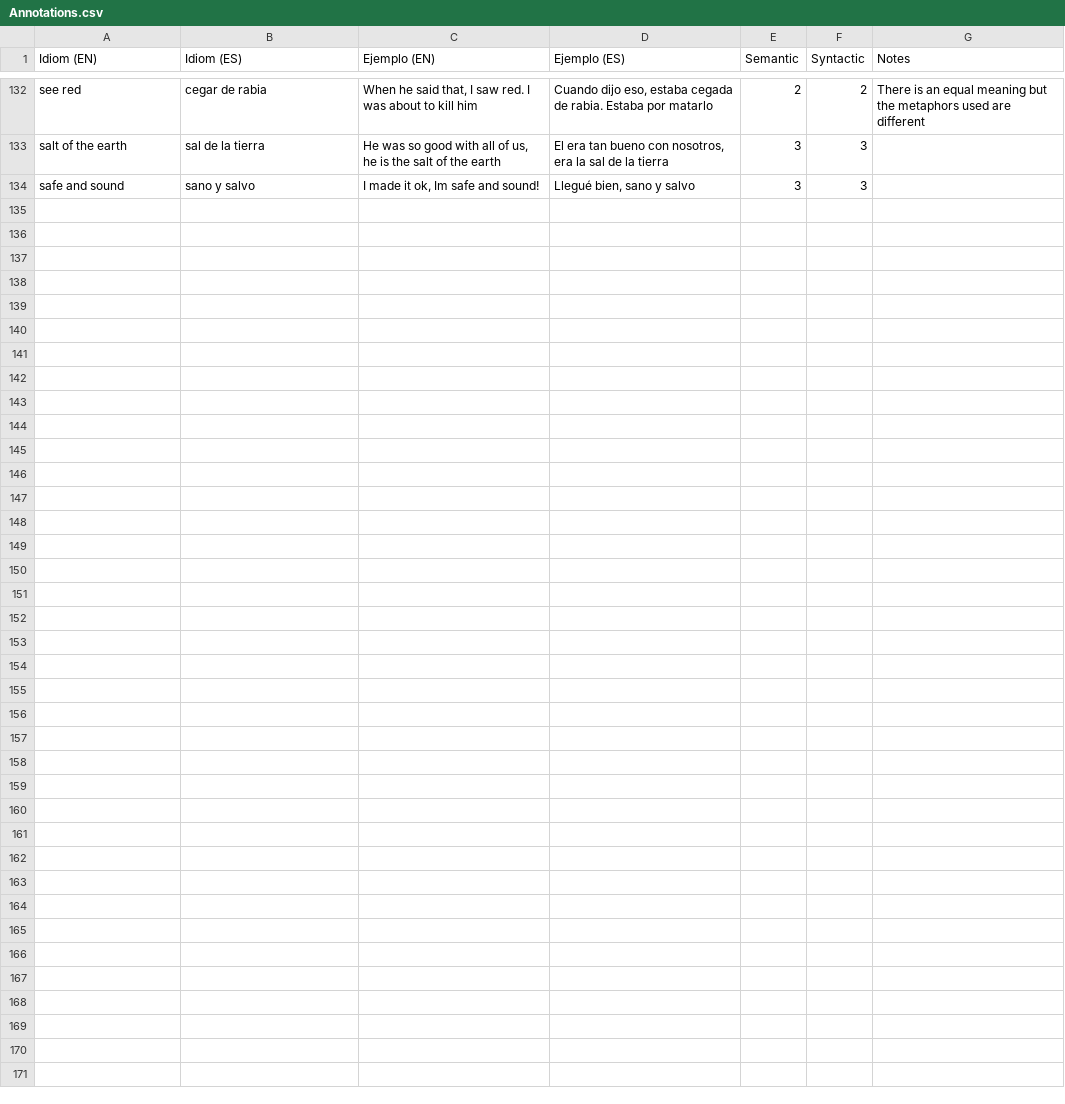
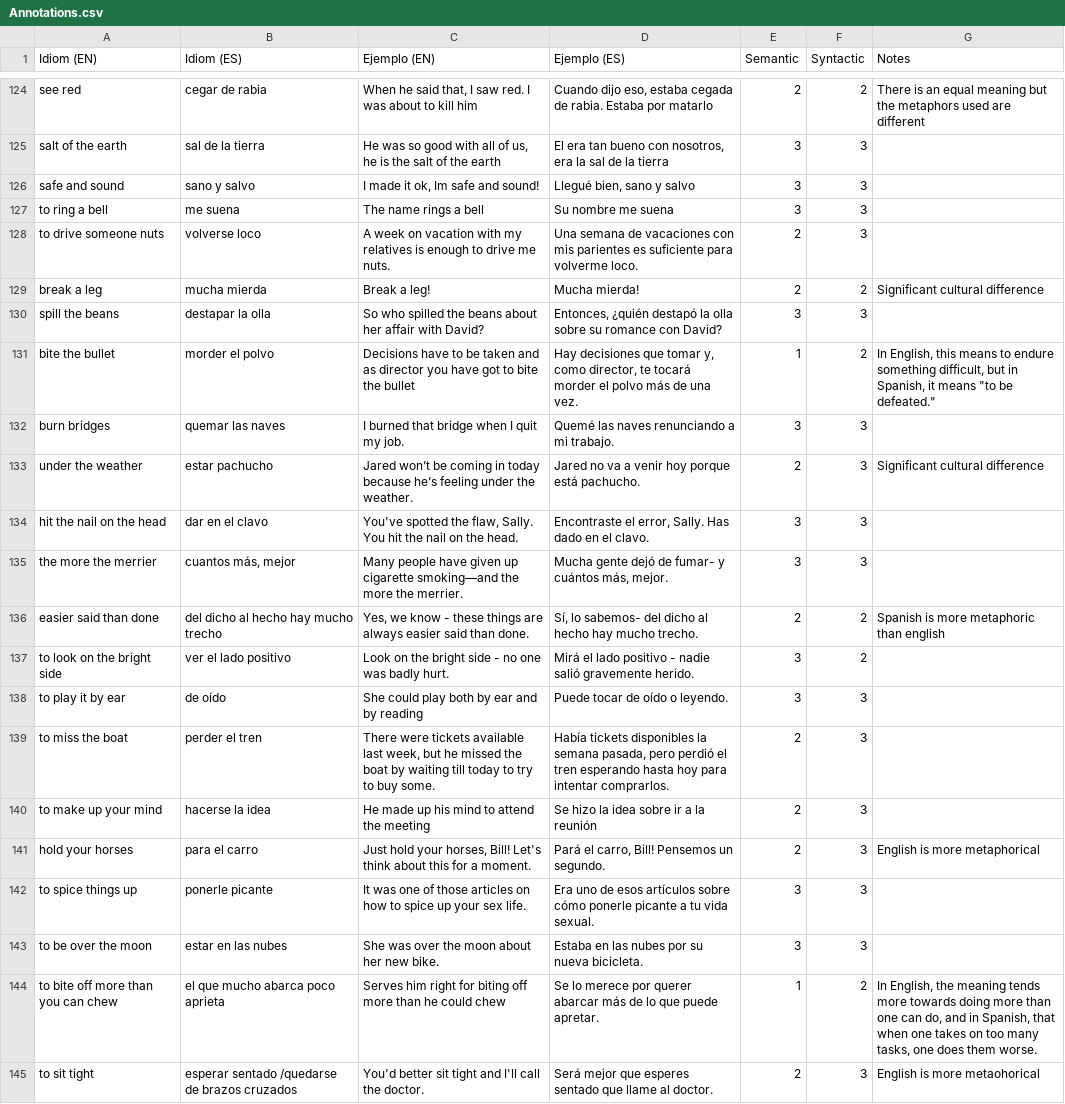
Before and after one commit to julianaplanas/idioms-annotated, a CSV file: Annotations.csv, drawn as a sheet; only a part is shown, gaps mark what is left out; the diff covers the shown part only.

```diff
--- a/Annotations.csv
+++ b/Annotations.csv
@@ -134 +126,20 @@ salt of the earth,sal de la tierra,"He was so good with all of us, he is the sal
 safe and sound,sano y salvo,"I made it ok, Im safe and sound!","Llegué bien, sano y salvo",3,3,
+to ring a bell,me suena,The name rings a bell,Su nombre me suena,3,3,
+to drive someone nuts,volverse loco ,A week on vacation with my relatives is enough to drive me nuts.,Una semana de vacaciones con mis parientes es suficiente para volverme loco.,2,3,
+break a leg,mucha mierda,Break a leg!,Mucha mierda!,2,2,Significant cultural difference
+spill the beans,destapar la olla,So who spilled the beans about her affair with David?,"Entonces, ¿quién destapó la olla sobre su romance con David?",3,3,
+bite the bullet,morder el polvo,Decisions have to be taken and as director you have got to bite the bullet,"Hay decisiones que tomar y, como director, te tocará morder el polvo más de una vez.",1,2,"In English, this means to endure something difficult, but in Spanish, it means ""to be defeated."""
+burn bridges,quemar las naves,I burned that bridge when I quit my job.,Quemé las naves renunciando a mi trabajo.,3,3,
+under the weather,estar pachucho,Jared won’t be coming in today because he’s feeling under the weather.,Jared no va a venir hoy porque está pachucho.,2,3,Significant cultural difference
+hit the nail on the head,dar en el clavo,"You've spotted the flaw, Sally. You hit the nail on the head.","Encontraste el error, Sally. Has dado en el clavo.",3,3,
+the more the merrier,"cuantos más, mejor",Many people have given up cigarette smoking—and the more the merrier.,"Mucha gente dejó de fumar- y cuántos más, mejor.",3,3,
+easier said than done,del dicho al hecho hay mucho trecho,"Yes, we know - these things are always easier said than done.","Sí, lo sabemos- del dicho al hecho hay mucho trecho.",2,2,Spanish is more metaphoric than english
+to look on the bright side,ver el lado positivo,Look on the bright side - no one was badly hurt.,Mirá el lado positivo - nadie salió gravemente herido.,3,2,
+to play it by ear,de oído,She could play both by ear and by reading,Puede tocar de oído o leyendo.,3,3,
+to miss the boat,perder el tren,"There were tickets available last week, but he missed the boat by waiting till today to try to buy some.","Había tickets disponibles la semana pasada, pero perdió el tren esperando hasta hoy para intentar comprarlos.",2,3,
+to make up your mind,hacerse la idea,He made up his mind to attend the meeting,Se hizo la idea sobre ir a la reunión,2,3,
+hold your horses,para el carro,"Just hold your horses, Bill! Let's think about this for a moment.","Pará el carro, Bill! Pensemos un segundo.",2,3,English is more metaphorical
+to spice things up,ponerle picante,It was one of those articles on how to spice up your sex life.,Era uno de esos artículos sobre cómo ponerle picante a tu vida sexual.,3,3,
+to be over the moon,estar en las nubes,She was over the moon about her new bike.,Estaba en las nubes por su nueva bicicleta.,3,3,
+to bite off more than you can chew,el que mucho abarca poco aprieta,Serves him right for biting off more than he could chew,Se lo merece por querer abarcar más de lo que puede apretar.,1,2,"In English, the meaning tends more towards doing more than one can do, and in Spanish, that when one takes on too many tasks, one does them worse."
+to sit tight,esperar sentado /quedarse de brazos cruzados,You'd better sit tight and I'll call the doctor.,Será mejor que esperes sentado que llame al doctor.,2,3,English is more metaohorical
```
Also changed, not shown: 9 added rows, 1 removed row and 9 edited cells elsewhere in this file, Annotations.tsv.
